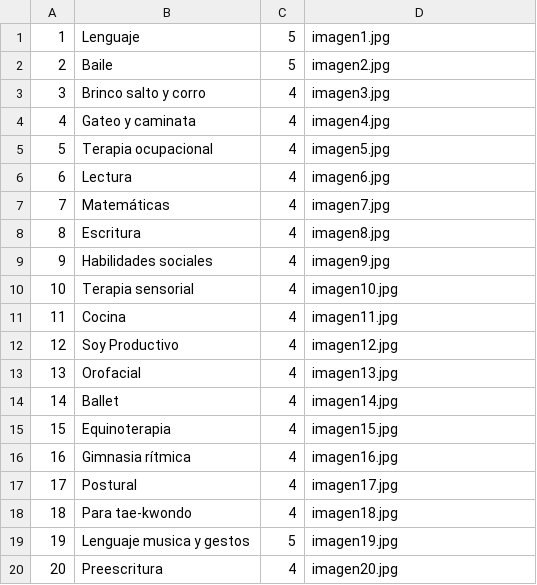
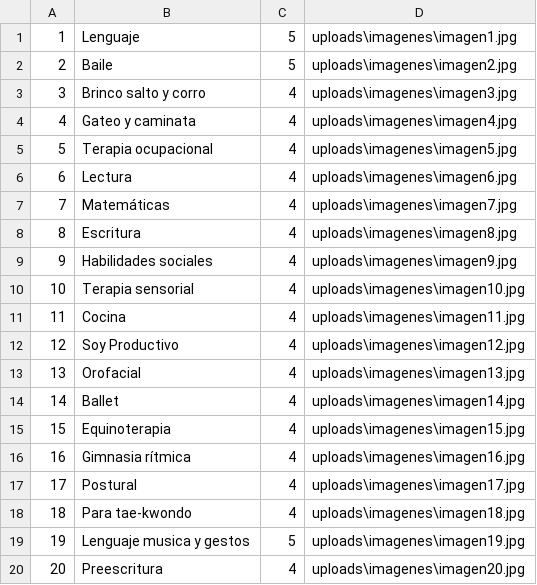
Before and after one commit to GonzaloAGM/gigis_califs, a CSV file: BD/tablas/Programas.csv, drawn as a sheet.

Commit message:
Modificar el path de las imagenes de la tabla de programas

```diff
--- a/BD/tablas/Programas.csv
+++ b/BD/tablas/Programas.csv
@@ -1,20 +1,20 @@
-1,Lenguaje,5,imagen1.jpg
-2,Baile,5,imagen2.jpg
-3,Brinco salto y corro,4,imagen3.jpg
-4,Gateo y caminata,4,imagen4.jpg
-5,Terapia ocupacional,4,imagen5.jpg
-6,Lectura,4,imagen6.jpg
-7,Matemáticas,4,imagen7.jpg
-8,Escritura,4,imagen8.jpg
-9,Habilidades sociales,4,imagen9.jpg
-10,Terapia sensorial,4,imagen10.jpg
-11,Cocina,4,imagen11.jpg
-12,Soy Productivo,4,imagen12.jpg
-13,Orofacial,4,imagen13.jpg
-14,Ballet,4,imagen14.jpg
-15,Equinoterapia,4,imagen15.jpg
-16,Gimnasia rítmica,4,imagen16.jpg
-17,Postural,4,imagen17.jpg
-18,Para tae-kwondo,4,imagen18.jpg
-19,Lenguaje musica y gestos,5,imagen19.jpg
-20,Preescritura,4,imagen20.jpg
+1,Lenguaje,5,uploads\imagenes\imagen1.jpg
+2,Baile,5,uploads\imagenes\imagen2.jpg
+3,Brinco salto y corro,4,uploads\imagenes\imagen3.jpg
+4,Gateo y caminata,4,uploads\imagenes\imagen4.jpg
+5,Terapia ocupacional,4,uploads\imagenes\imagen5.jpg
+6,Lectura,4,uploads\imagenes\imagen6.jpg
+7,Matemáticas,4,uploads\imagenes\imagen7.jpg
+8,Escritura,4,uploads\imagenes\imagen8.jpg
+9,Habilidades sociales,4,uploads\imagenes\imagen9.jpg
+10,Terapia sensorial,4,uploads\imagenes\imagen10.jpg
+11,Cocina,4,uploads\imagenes\imagen11.jpg
+12,Soy Productivo,4,uploads\imagenes\imagen12.jpg
+13,Orofacial,4,uploads\imagenes\imagen13.jpg
+14,Ballet,4,uploads\imagenes\imagen14.jpg
+15,Equinoterapia,4,uploads\imagenes\imagen15.jpg
+16,Gimnasia rítmica,4,uploads\imagenes\imagen16.jpg
+17,Postural,4,uploads\imagenes\imagen17.jpg
+18,Para tae-kwondo,4,uploads\imagenes\imagen18.jpg
+19,Lenguaje musica y gestos,5,uploads\imagenes\imagen19.jpg
+20,Preescritura,4,uploads\imagenes\imagen20.jpg
```
